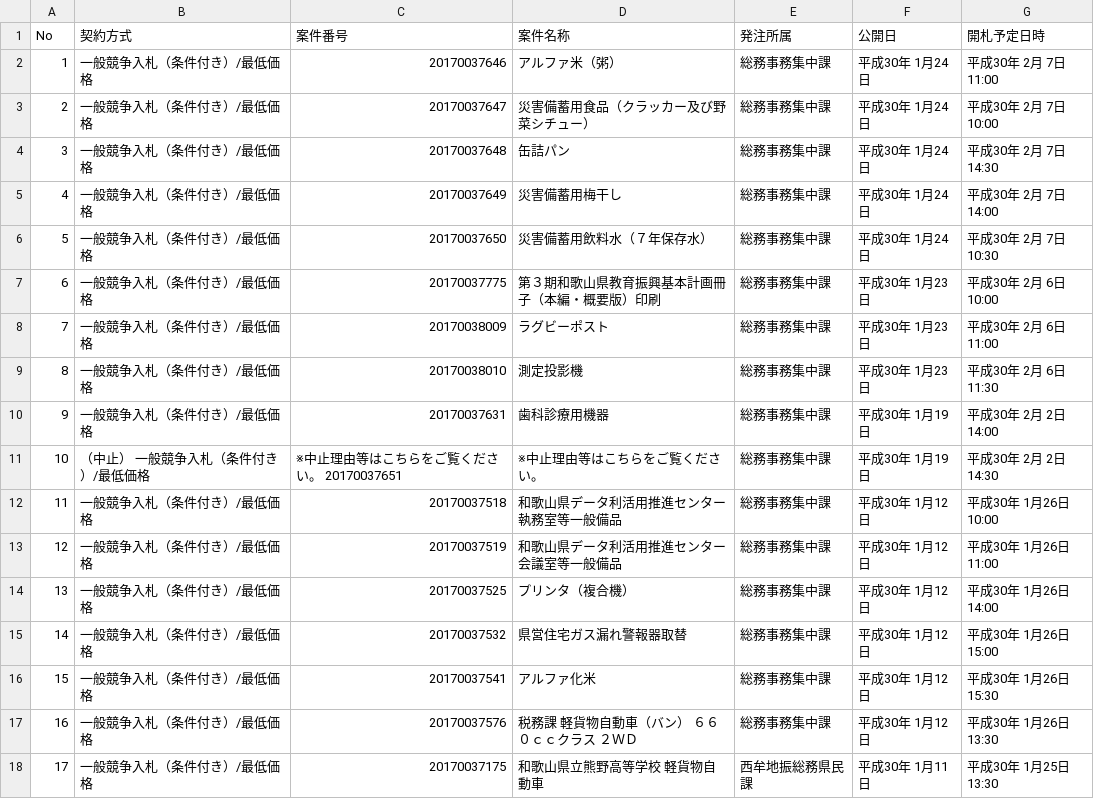
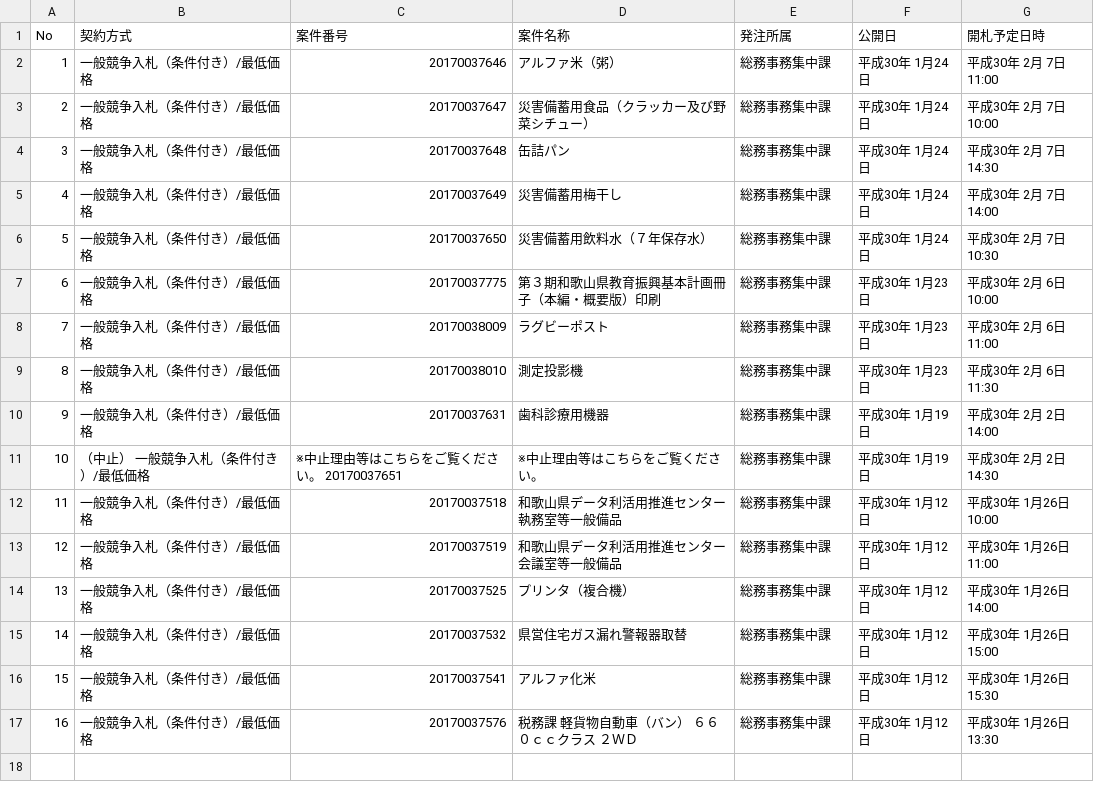
Before and after one commit to wakayama-pref-org/Goods-e-procurement-system_Bid_Advertisement, a CSV file: csv/goods-e-procurement-system_bid_advertisement.csv, drawn as a sheet.

```diff
--- a/csv/goods-e-procurement-system_bid_advertisement.csv
+++ b/csv/goods-e-procurement-system_bid_advertisement.csv
@@ -17,2 +17 @@
 "16","一般競争入札（条件付き）/最低価格","20170037576","税務課　軽貨物自動車（バン）　６６０ｃｃクラス　２ＷＤ","総務事務集中課","平成30年 1月12日","平成30年 1月26日 13:30"
-"17","一般競争入札（条件付き）/最低価格","20170037175","和歌山県立熊野高等学校　軽貨物自動車","西牟地振総務県民課","平成30年 1月11日","平成30年 1月25日 13:30"
```
Also changed, not shown: 1 other file.
